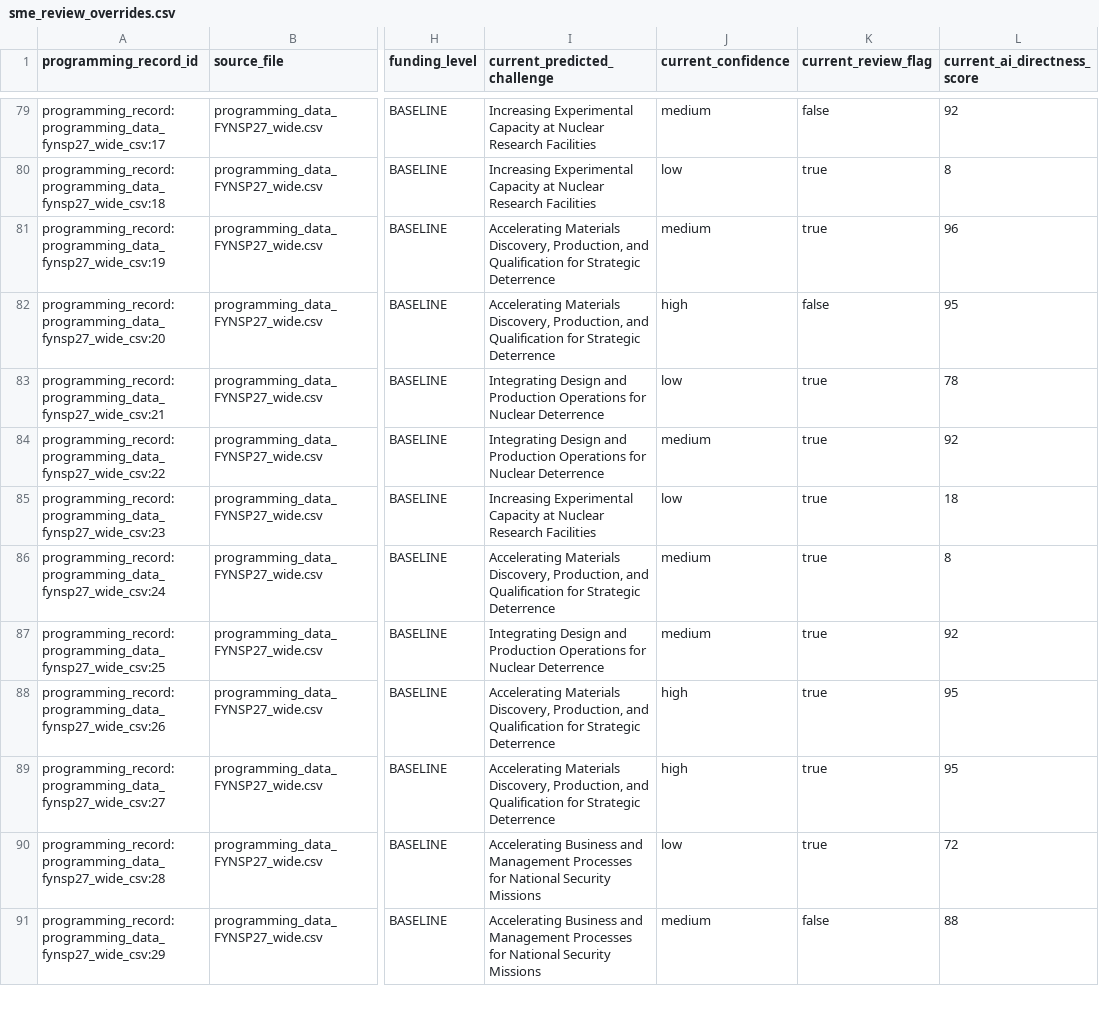
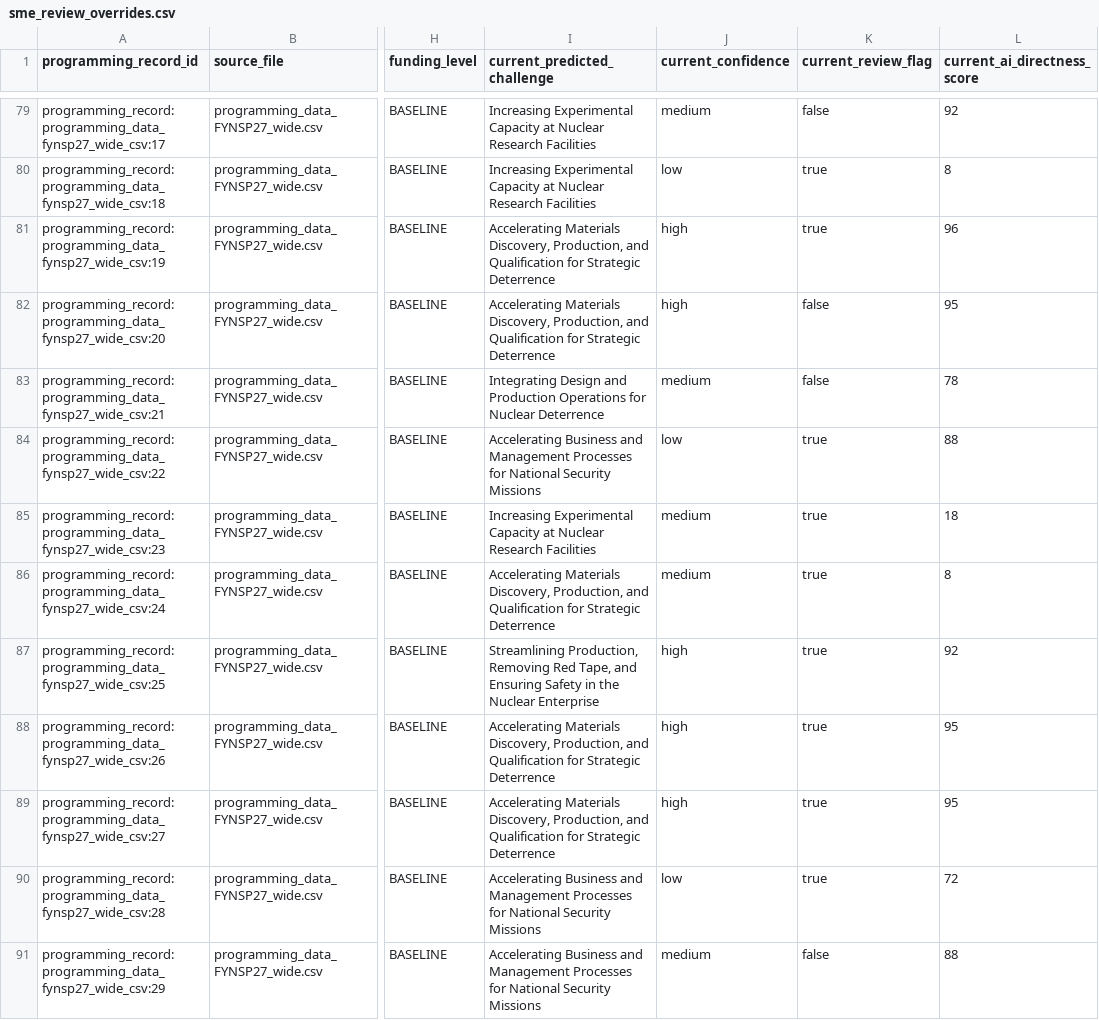
Before and after one commit to csw314/genesis-programming-agentic-ontology-dashboard, a CSV file: data/review/sme_review_overrides.csv, drawn as a sheet; only a part is shown, gaps mark what is left out; the diff covers the shown part only; the diff names each change by its address in the sheet, - before the commit and + after, or states it on an @@ line.

```diff
--- a/data/review/sme_review_overrides.csv
+++ b/data/review/sme_review_overrides.csv
-J81 (current_confidence): medium
+J81 (current_confidence): high
-J83 (current_confidence): low
+J83 (current_confidence): medium
-K83 (current_review_flag): true
+K83 (current_review_flag): false
-I84 (current_predicted_challenge): Integrating Design and Production Operations for Nuclear Deterrence
+I84 (current_predicted_challenge): Accelerating Business and Management Processes for National Security Missions
-J84 (current_confidence): medium
+J84 (current_confidence): low
-L84 (current_ai_directness_score): 92
+L84 (current_ai_directness_score): 88
-J85 (current_confidence): low
+J85 (current_confidence): medium
-I87 (current_predicted_challenge): Integrating Design and Production Operations for Nuclear Deterrence
+I87 (current_predicted_challenge): Streamlining Production, Removing Red Tape, and Ensuring Safety in the Nuclear Enterprise
-J87 (current_confidence): medium
+J87 (current_confidence): high
```
Also changed, not shown: 131 edited cells elsewhere in this file, data/processed/challenge_coverage_summary.csv, data/processed/combined_programming_data.csv, 24 other files.
